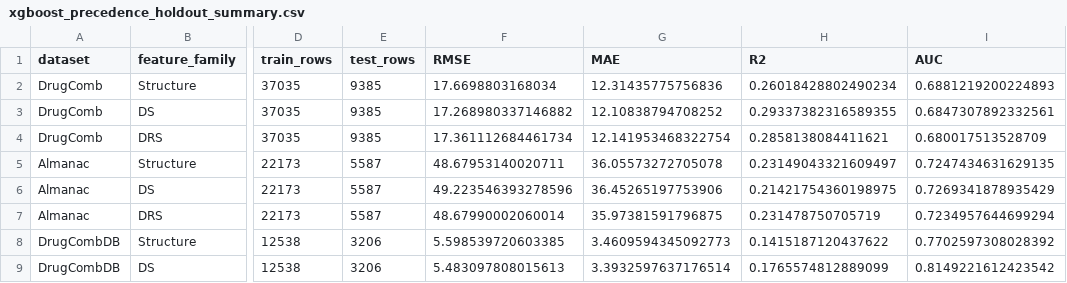
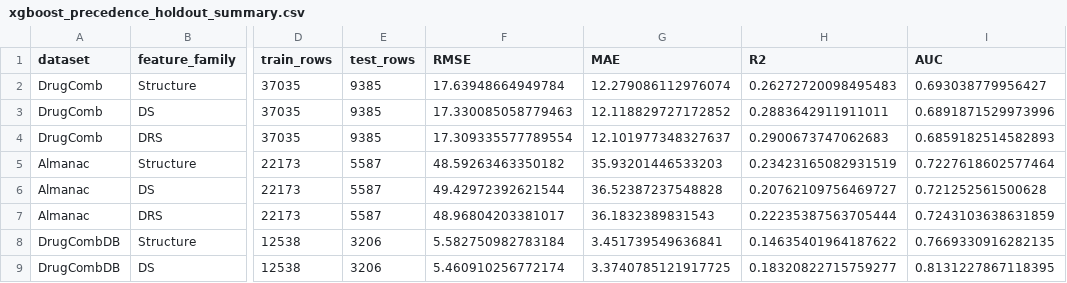
Before and after one commit to sathvika-panuganti/Synergy-DRS, a CSV file: results/xgboost_precedence_holdout_summary.csv, drawn as a sheet; only a part is shown, gaps mark what is left out; the diff covers the shown part only; the diff names each change by its address in the sheet, - before the commit and + after, or states it on an @@ line.

```diff
--- a/results/xgboost_precedence_holdout_summary.csv
+++ b/results/xgboost_precedence_holdout_summary.csv
-F2 (RMSE): 17.6698803168034
+F2 (RMSE): 17.63948664949784
-G2 (MAE): 12.31435775756836
+G2 (MAE): 12.279086112976074
-H2 (R2): 0.26018428802490234
+H2 (R2): 0.26272720098495483
-I2 (AUC): 0.6881219200224893
+I2 (AUC): 0.693038779956427
-F3 (RMSE): 17.268980337146882
+F3 (RMSE): 17.330085058779463
-G3 (MAE): 12.10838794708252
+G3 (MAE): 12.118829727172852
-H3 (R2): 0.29337382316589355
+H3 (R2): 0.2883642911911011
-I3 (AUC): 0.6847307892332561
+I3 (AUC): 0.6891871529973996
-F4 (RMSE): 17.361112684461734
+F4 (RMSE): 17.309335577789554
-G4 (MAE): 12.141953468322754
+G4 (MAE): 12.101977348327637
-H4 (R2): 0.2858138084411621
+H4 (R2): 0.2900673747062683
-I4 (AUC): 0.680017513528709
+I4 (AUC): 0.6859182514582893
-F5 (RMSE): 48.67953140020711
+F5 (RMSE): 48.59263463350182
-G5 (MAE): 36.05573272705078
+G5 (MAE): 35.93201446533203
-H5 (R2): 0.23149043321609497
+H5 (R2): 0.23423165082931519
-I5 (AUC): 0.7247434631629135
+I5 (AUC): 0.7227618602577464
-F6 (RMSE): 49.223546393278596
+F6 (RMSE): 49.42972392621544
-G6 (MAE): 36.45265197753906
+G6 (MAE): 36.52387237548828
-H6 (R2): 0.21421754360198975
+H6 (R2): 0.20762109756469727
-I6 (AUC): 0.7269341878935429
+I6 (AUC): 0.721252561500628
-F7 (RMSE): 48.67990002060014
+F7 (RMSE): 48.96804203381017
-G7 (MAE): 35.97381591796875
+G7 (MAE): 36.1832389831543
-H7 (R2): 0.231478750705719
+H7 (R2): 0.22235387563705444
-I7 (AUC): 0.7234957644699294
+I7 (AUC): 0.7243103638631859
-F8 (RMSE): 5.598539720603385
+F8 (RMSE): 5.582750982783184
-G8 (MAE): 3.4609594345092773
+G8 (MAE): 3.451739549636841
-H8 (R2): 0.1415187120437622
+H8 (R2): 0.14635401964187622
-I8 (AUC): 0.7702597308028392
+I8 (AUC): 0.7669330916282135
-F9 (RMSE): 5.483097808015613
+F9 (RMSE): 5.460910256772174
-G9 (MAE): 3.3932597637176514
+G9 (MAE): 3.3740785121917725
-H9 (R2): 0.1765574812889099
+H9 (R2): 0.18320822715759277
-I9 (AUC): 0.8149221612423542
+I9 (AUC): 0.8131227867118395
```
Also changed, not shown: 28 edited cells elsewhere in this file, 18 other files.
